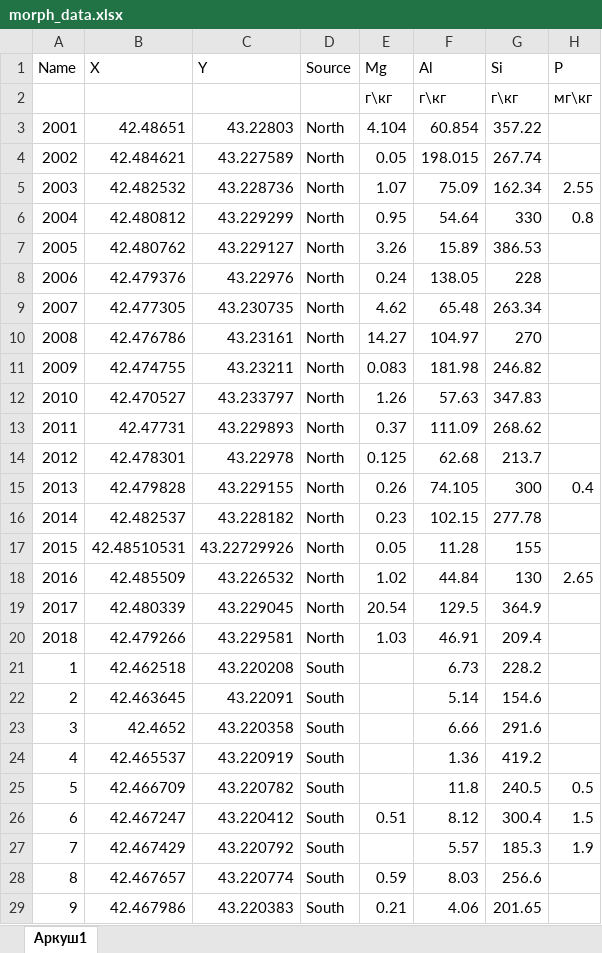
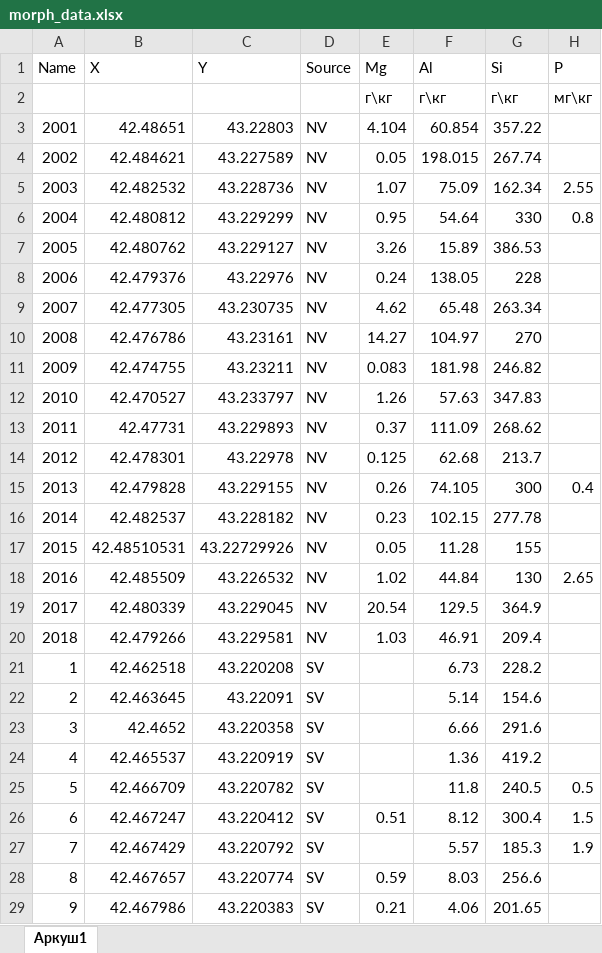
Before and after one commit to kizyalleski/FP, an Excel workbook: Whole_Catchment/data/morph_data.xlsx, sheet Аркуш1, drawn as a sheet; only a part is shown; values as stored, in another font and other column widths than the file's, no cell formats; the diff covers the shown part only; the diff names each change by its address in the sheet, - before the commit and + after, or states it on an @@ line.

```diff
--- a/Whole_Catchment/data/morph_data.xlsx (sheet Аркуш1)
+++ b/Whole_Catchment/data/morph_data.xlsx (sheet Аркуш1)
-D3:D20 (Source): North
+D3:D20 (Source): NV
-D21:D29 (Source): South
+D21:D29 (Source): SV
```
Also changed, not shown: 10 added rows and 22 edited cells elsewhere in this sheet, cell formats, all_data/DON_FP_2020-2021.xlsx.
